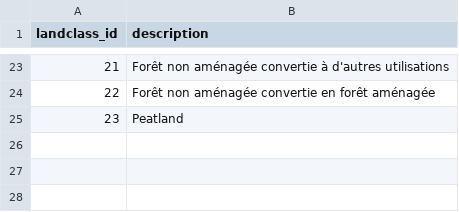
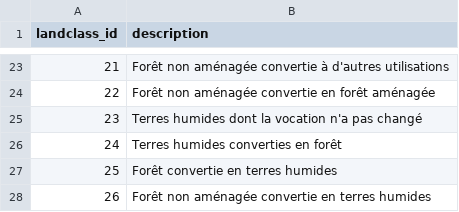
Before and after one commit to cat-cfs/cbm_defaults, a CSV file: cbm_defaults/tables/landclass_fr-CA.csv, drawn as a sheet; only a part is shown, gaps mark what is left out.

Commit message:
add the translations (copied from the regular wetlands) for the peat wetlands class

```diff
--- a/cbm_defaults/tables/landclass_fr-CA.csv
+++ b/cbm_defaults/tables/landclass_fr-CA.csv
@@ -24,2 +24,5 @@ landclass_id,description
 22,Forêt non aménagée convertie en forêt aménagée
-23,Peatland
+23,Terres humides dont la vocation n'a pas changé
+24,Terres humides converties en forêt
+25,Forêt convertie en terres humides
+26,Forêt non aménagée convertie en terres humides
```
Also changed, not shown: cbm_defaults/tables/landclass_es-MX.csv.
